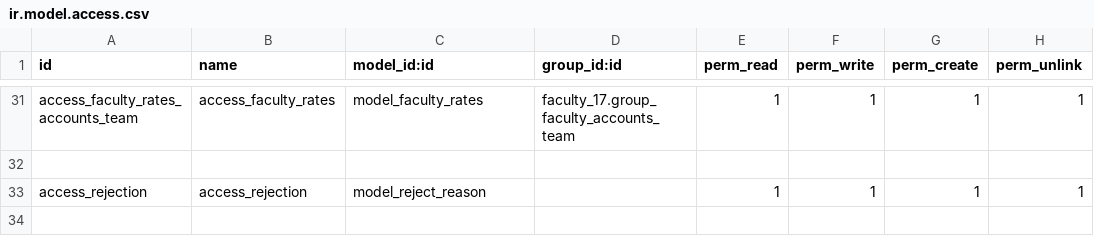
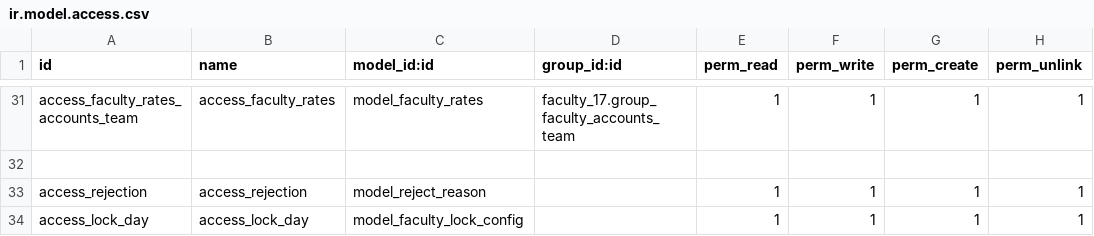
Before and after one commit to muhammedmurshid/faculty_17, a CSV file: security/ir.model.access.csv, drawn as a sheet; only a part is shown, gaps mark what is left out.

```diff
--- a/security/ir.model.access.csv
+++ b/security/ir.model.access.csv
@@ -33 +33,2 @@ access_faculty_rates_accounts_team,access_faculty_rates,model_faculty_rates,facu
 access_rejection,access_rejection,model_reject_reason,,1,1,1,1
+access_lock_day,access_lock_day,model_faculty_lock_config,,1,1,1,1
```
Also changed, not shown: 8 other files.
